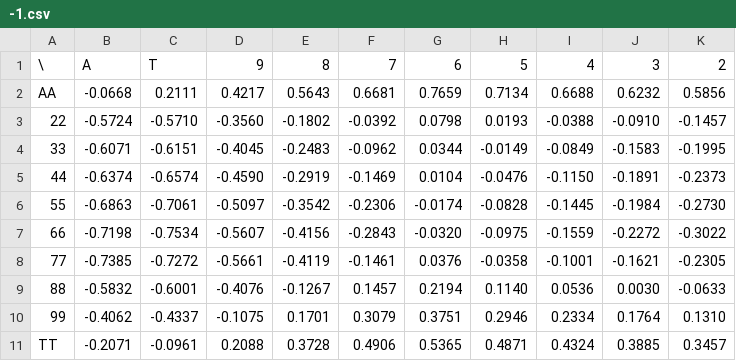
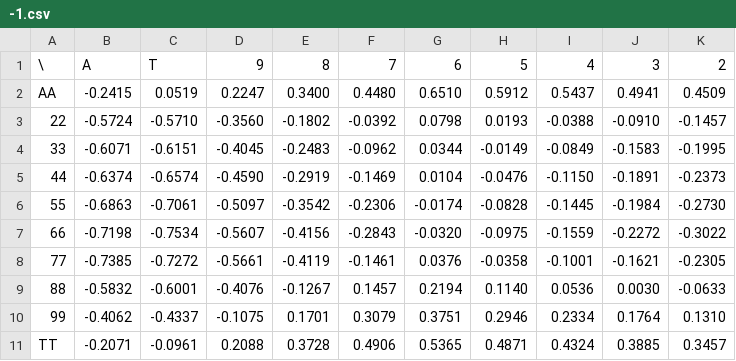
Before and after one commit to Lsnso/zetaV4, a CSV file: gen/results/split/-1.csv, drawn as a sheet.

```diff
--- a/gen/results/split/-1.csv
+++ b/gen/results/split/-1.csv
@@ -1,3 +1,3 @@
 \,A,T,9,8,7,6,5,4,3,2
-AA,-0.0668,0.2111,0.4217,0.5643,0.6681,0.7659,0.7134,0.6688,0.6232,0.5856
+AA,-0.2415,0.0519,0.2247,0.3400,0.4480,0.6510,0.5912,0.5437,0.4941,0.4509
 22,-0.5724,-0.5710,-0.3560,-0.1802,-0.0392,0.0798,0.0193,-0.0388,-0.0910,-0.1457
```
Also changed, not shown: gen/results/split/-2.csv, gen/results/split/-3.csv, 11 other files.
